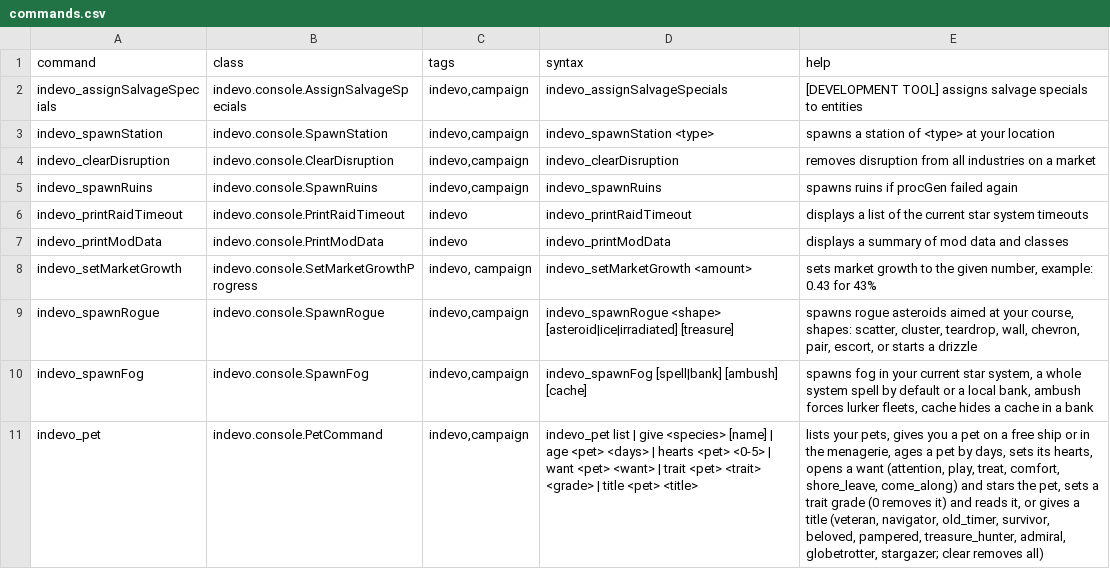
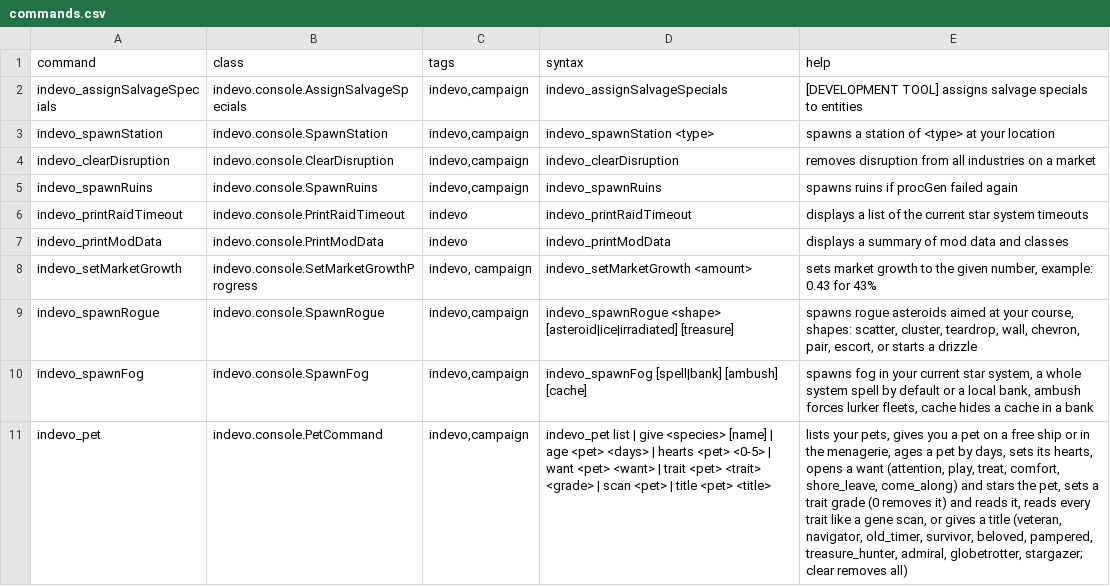
Before and after one commit to SirHartley/Industrial.Evolution, a CSV file: data/console/commands.csv, drawn as a sheet; the diff names each change by its address in the sheet, - before the commit and + after, or states it on an @@ line.

```diff
--- a/data/console/commands.csv
+++ b/data/console/commands.csv
-D11 (syntax): …<grade> | title <pet>…
+D11 (syntax): …<grade> | scan <pet> | title <pet>…
-E11 (help): …reads it, or gives…
+E11 (help): …reads it, reads every trait like a gene scan, or gives…
```
Also changed, not shown: 15 other files.
